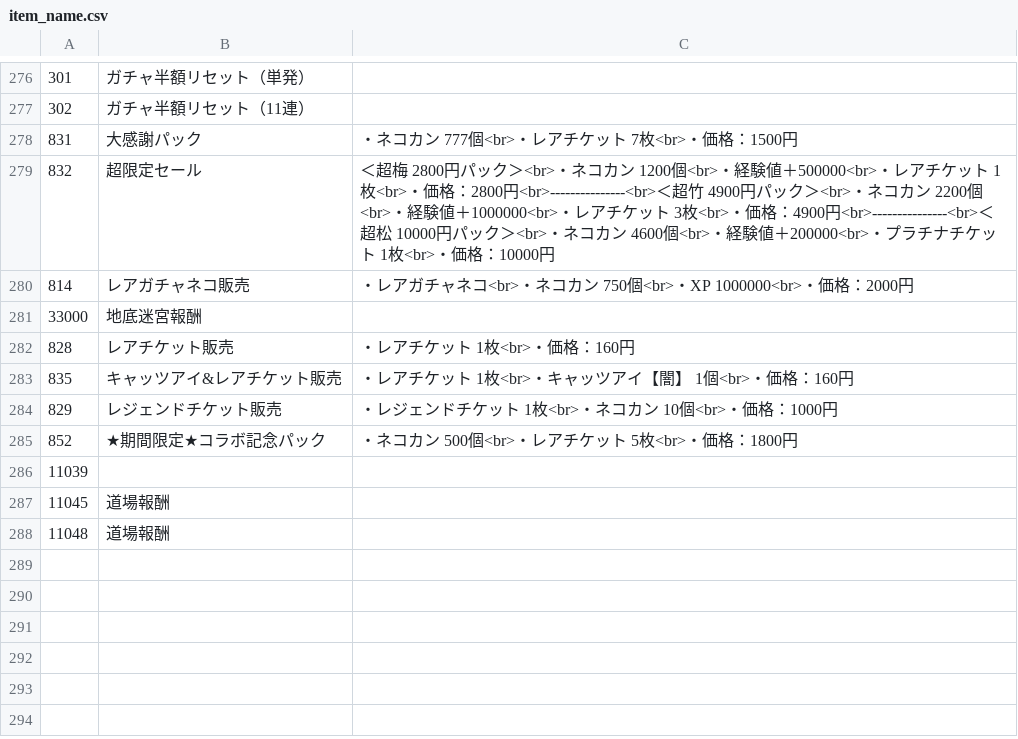
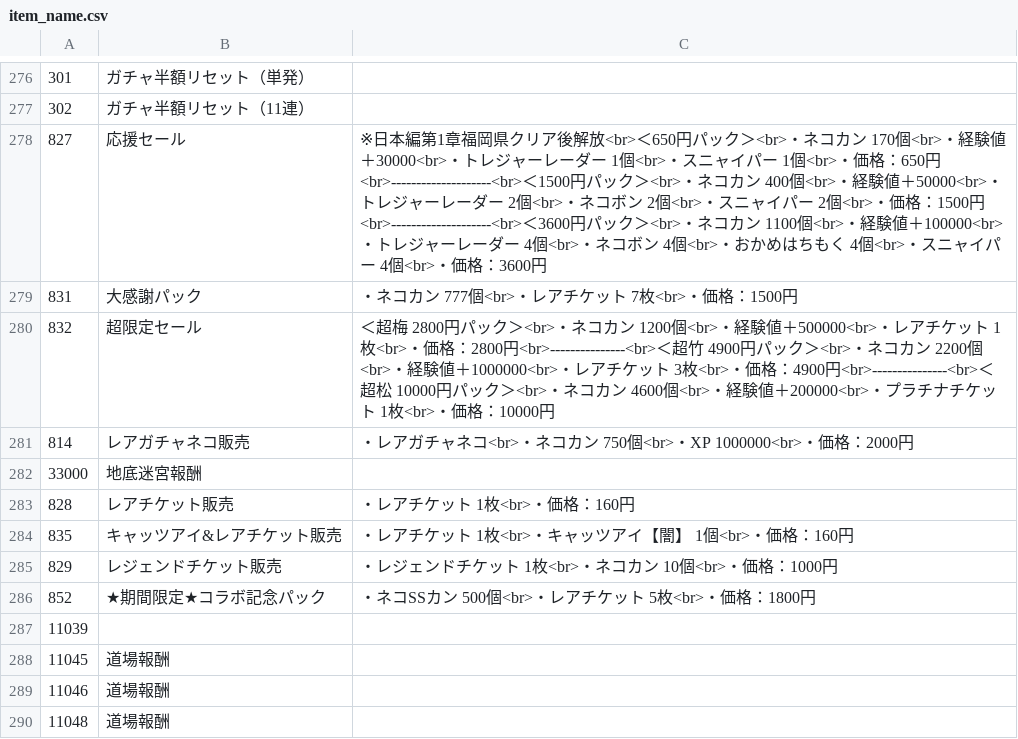
Before and after one commit to sinsuirakv0/KBC-rakv0-event, a CSV file: data/item_name.csv, drawn as a sheet; only a part is shown, gaps mark what is left out.

Commit message:
Update event data files

```diff
--- a/data/item_name.csv
+++ b/data/item_name.csv
@@ -277,2 +277,3 @@
 302,ガチャ半額リセット（11連）
+827,応援セール,※日本編第1章福岡県クリア後解放<br>＜650円パック＞<br>・ネコカン 170個<br>・経験値＋30000<br>・トレジャーレーダー 1個<br>・スニャイパー 1個<br>・価格：650円<br>--------------------<br>＜1500円パック＞<br>・ネコカン 400個<br>・経験値＋50000<br>・トレジャーレーダー 2個<br>・ネコボン 2個<br>・スニャイパー 2個<br>・価格：1500円<br>--------------------<br>＜3600円パック＞<br>・ネコカン 1100個<br>・経験値＋100000<br>・トレジャーレーダー 4個<br>・ネコボン 4個<br>・おかめはちもく 4個<br>・スニャイパー 4個<br>・価格：3600円
 831,大感謝パック,・ネコカン 777個<br>・レアチケット 7枚<br>・価格：1500円
@@ -284,5 +285,6 @@
 829,レジェンドチケット販売,・レジェンドチケット 1枚<br>・ネコカン 10個<br>・価格：1000円
-852,★期間限定★コラボ記念パック,・ネコカン 500個<br>・レアチケット 5枚<br>・価格：1800円
+852,★期間限定★コラボ記念パック,・ネコSSカン 500個<br>・レアチケット 5枚<br>・価格：1800円
 11039,
 11045,道場報酬
+11046,道場報酬
 11048,道場報酬
```
Also changed, not shown: data/gatya_e_name.csv.
